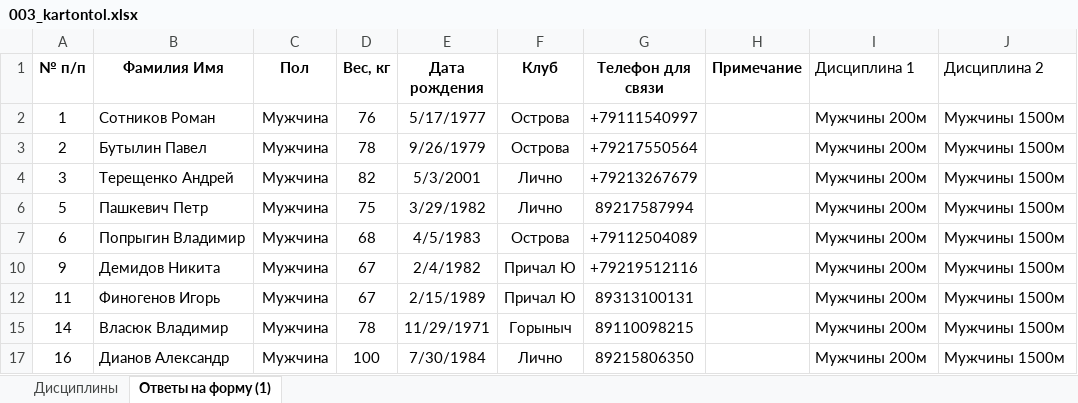
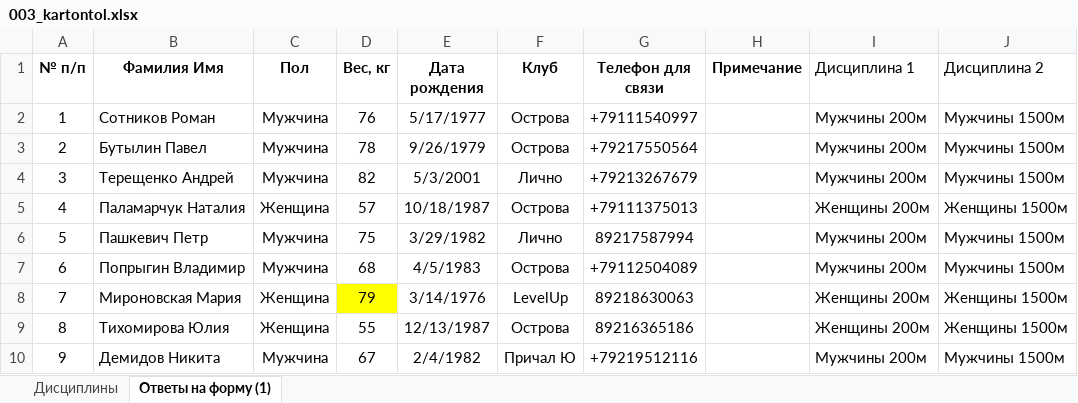
Before and after one commit to rustemnasyrov/boat-race-emulator, an Excel workbook: sandbox/003_kartontol.xlsx, sheet Ответы на форму (1), drawn as a sheet; only a part is shown; the shorter side is filled out with more unchanged rows; values as stored, in another font and other column widths than the file's, no borders; the diff covers the shown part only; the diff names each change by its address in the sheet, - before the commit and + after, or states it on an @@ line.

```diff
--- a/sandbox/003_kartontol.xlsx (sheet Ответы на форму (1))
+++ b/sandbox/003_kartontol.xlsx (sheet Ответы на форму (1))
@@ row 5 unhidden: 4 | Паламарчук Наталия | Женщина | 57 | 10/18/1987 | Острова | +79111375013 |  | Женщины 200м | Женщины 1500м @@
@@ row 8 unhidden: 7 | Мироновская Мария | Женщина | 79 | 3/14/1976 | LevelUp | 89218630063 |  | Женщины 200м | Женщины 1500м @@
@@ row 9 unhidden: 8 | Тихомирова Юлия | Женщина | 55 | 12/13/1987 | Острова | 89216365186 |  | Женщины 200м | Женщины 1500м @@
```
Also changed, not shown: 1 added row, 9 hidden or unhidden rows and 1 edited cell elsewhere in this sheet, hidden cells, 2 other files.
